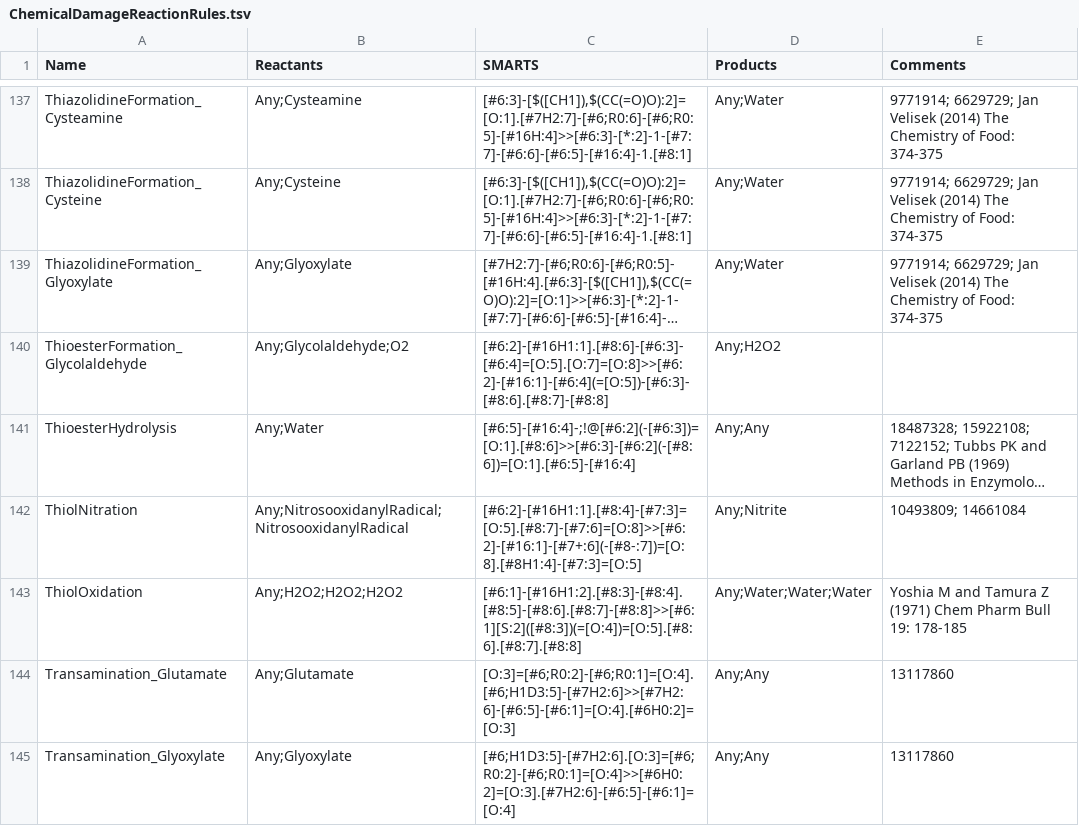
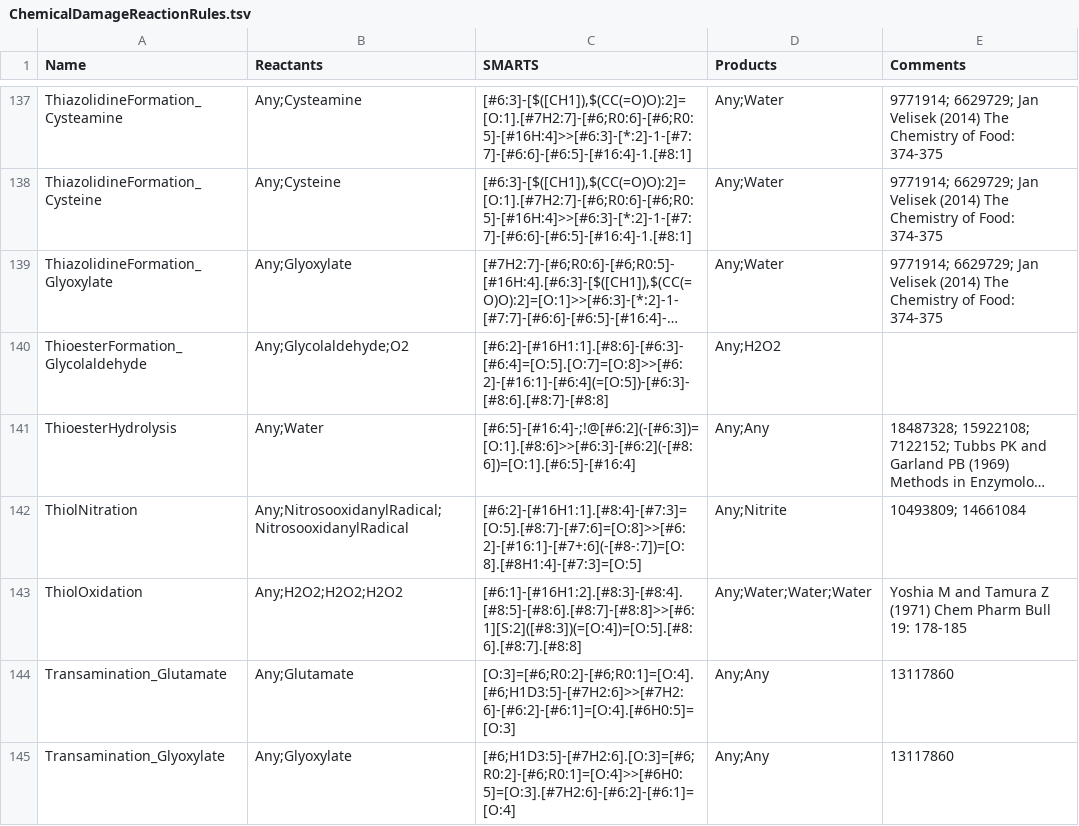
Before and after one commit to tyo-nu/MINE-Database, a TSV file: minedatabase/data/ChemicalDamageReactionRules.tsv, drawn as a sheet; only a part is shown, gaps mark what is left out; long unchanged cells end in …; the diff names each change by its address in the sheet, - before the commit and + after, or states it on an @@ line.

Commit message:
corrected hidden space and transamination mapping error

```diff
--- a/minedatabase/data/ChemicalDamageReactionRules.tsv
+++ b/minedatabase/data/ChemicalDamageReactionRules.tsv
-C144 (SMARTS): [O:3]=[#6;R0:2]-[#6;R0:1]=[O:4].[#6;H1D3:5]-[#7H2:6]>>[#7H2:6]-[#6:5]-[#6:1]=[O:4].[#6H0:2]=[O:3]
+C144 (SMARTS): [O:3]=[#6;R0:2]-[#6;R0:1]=[O:4].[#6;H1D3:5]-[#7H2:6]>>[#7H2:6]-[#6:2]-[#6:1]=[O:4].[#6H0:5]=[O:3]
-C145 (SMARTS): [#6;H1D3:5]-[#7H2:6].[O:3]=[#6;R0:2]-[#6;R0:1]=[O:4]>>[#6H0:2]=[O:3].[#7H2:6]-[#6:5]-[#6:1]=[O:4]
+C145 (SMARTS): [#6;H1D3:5]-[#7H2:6].[O:3]=[#6;R0:2]-[#6;R0:1]=[O:4]>>[#6H0:5]=[O:3].[#7H2:6]-[#6:2]-[#6:1]=[O:4]
```
